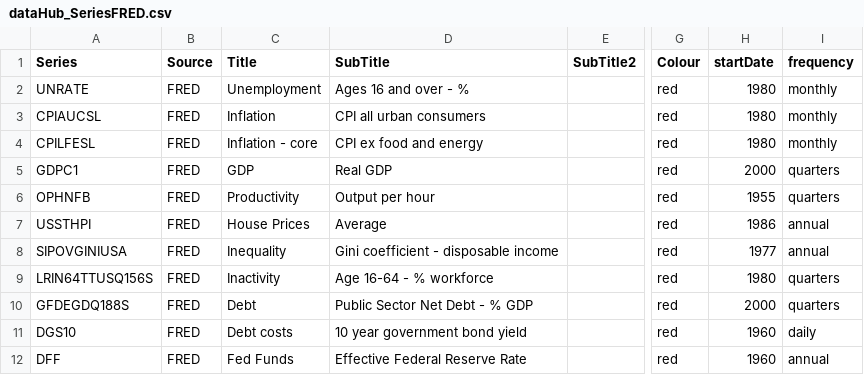
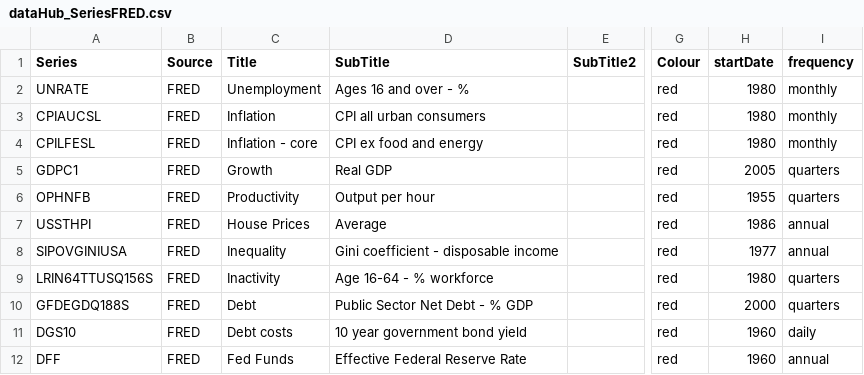
Before and after one commit to RDeconomist/RDeconomist.github.io, a CSV file: data/us/dataHub_SeriesFRED.csv, drawn as a sheet; only a part is shown, gaps mark what is left out; the diff names each change by its address in the sheet, - before the commit and + after, or states it on an @@ line.

Commit message:
Update dataHub_SeriesFRED.csv

```diff
--- a/data/us/dataHub_SeriesFRED.csv
+++ b/data/us/dataHub_SeriesFRED.csv
-C5 (Title): GDP
+C5 (Title): Growth
-H5 (startDate): 2000
+H5 (startDate): 2005
```
